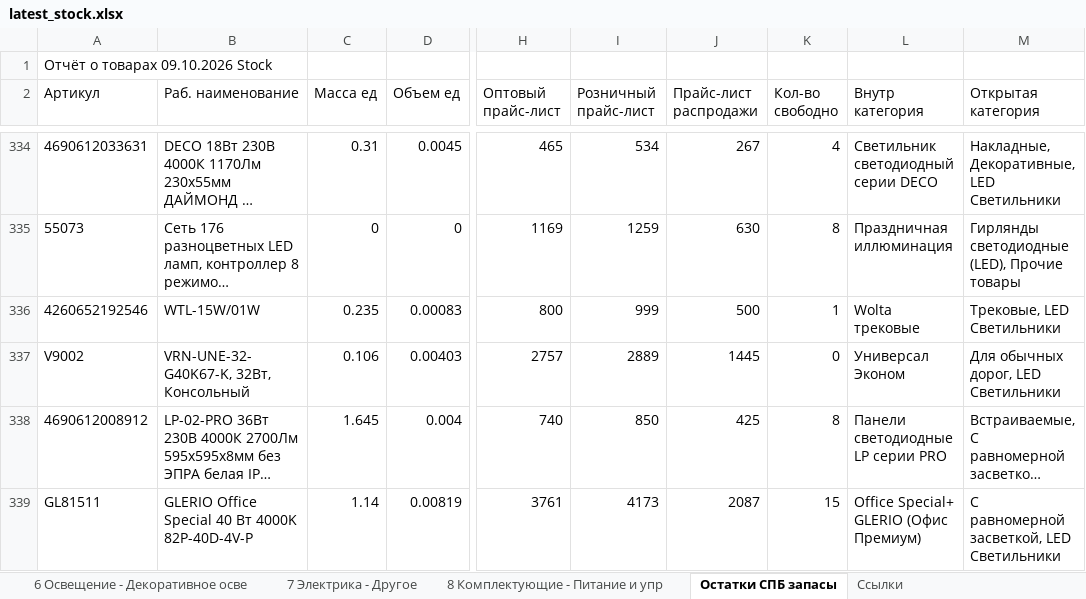
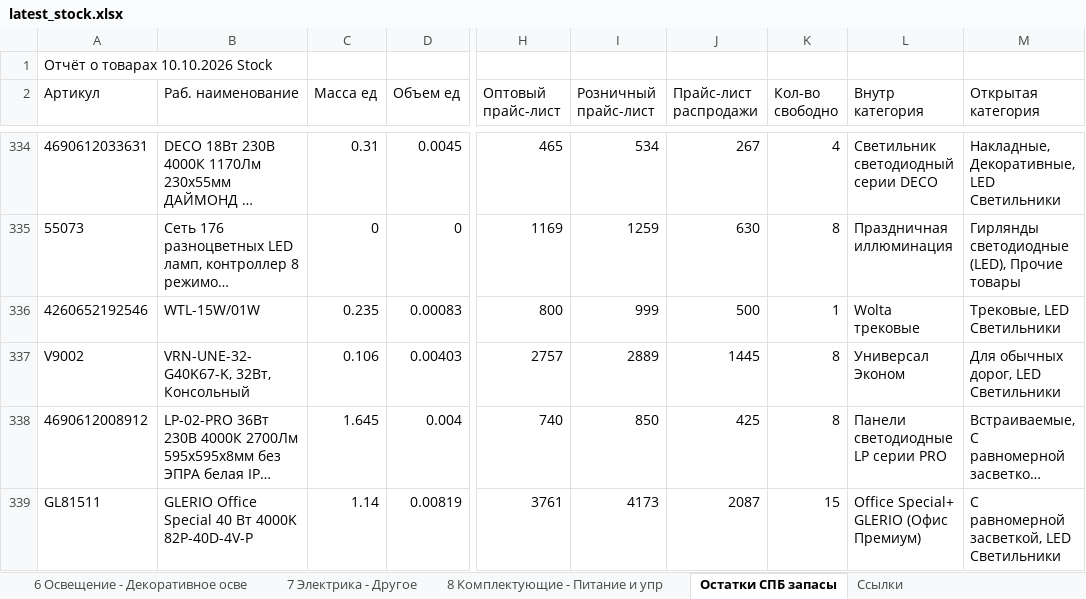
Before and after one commit to shortsfvps/darion-avito-feeds, an Excel workbook: data/latest_stock.xlsx, sheet Остатки СПБ запасы, drawn as a sheet; only a part is shown, gaps mark what is left out; long unchanged cells end in …; values as stored, in another font and other column widths than the file's, no borders; charts and pictures not drawn; the diff names each change by its address in the sheet, - before the commit and + after, or states it on an @@ line.

```diff
--- a/data/latest_stock.xlsx (sheet Остатки СПБ запасы)
+++ b/data/latest_stock.xlsx (sheet Остатки СПБ запасы)
-A1 (Артикул): Отчёт о товарах 09.10.2026 Stock
+A1 (Артикул): Отчёт о товарах 10.10.2026 Stock
-K337 (Кол-во свободно): 0
+K337 (Кол-во свободно): 8
```
